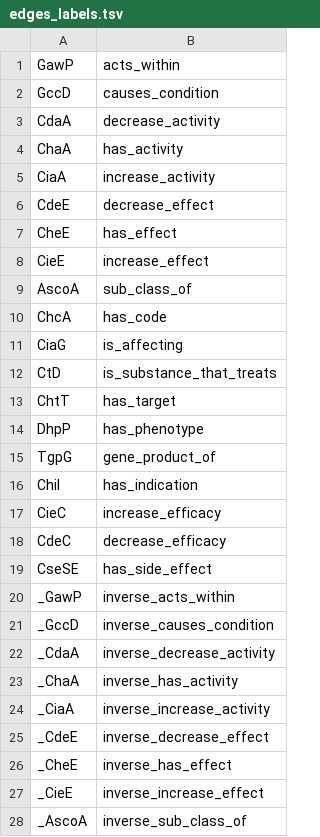
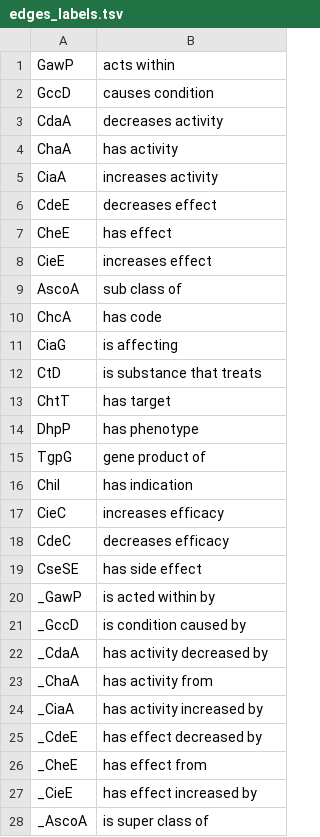
Before and after one commit to liseda-lab/REx_PyTorch, a TSV file: datasets/oregano/drug_repurposing/edges_labels.tsv, drawn as a sheet; only a part is shown; the diff covers the shown part only.

Commit message:
Add viz mode and change edges_labels file

```diff
--- a/datasets/oregano/drug_repurposing/edges_labels.tsv
+++ b/datasets/oregano/drug_repurposing/edges_labels.tsv
@@ -1,28 +1,28 @@
-GawP	acts_within
-GccD	causes_condition
-CdaA	decrease_activity
-ChaA	has_activity
-CiaA	increase_activity
-CdeE	decrease_effect
-CheE	has_effect
-CieE	increase_effect
-AscoA	sub_class_of
-ChcA	has_code
-CiaG	is_affecting
-CtD	is_substance_that_treats
-ChtT	has_target
-DhpP	has_phenotype
-TgpG	gene_product_of
-ChiI	has_indication
-CieC	increase_efficacy
-CdeC	decrease_efficacy
-CseSE	has_side_effect
-_GawP	inverse_acts_within
-_GccD	inverse_causes_condition
-_CdaA	inverse_decrease_activity
-_ChaA	inverse_has_activity
-_CiaA	inverse_increase_activity
-_CdeE	inverse_decrease_effect
-_CheE	inverse_has_effect
-_CieE	inverse_increase_effect
-_AscoA	inverse_sub_class_of
+GawP	acts within
+GccD	causes condition
+CdaA	decreases activity
+ChaA	has activity
+CiaA	increases activity
+CdeE	decreases effect
+CheE	has effect
+CieE	increases effect
+AscoA	sub class of
+ChcA	has code
+CiaG	is affecting
+CtD	is substance that treats
+ChtT	has target
+DhpP	has phenotype
+TgpG	gene product of
+ChiI	has indication
+CieC	increases efficacy
+CdeC	decreases efficacy
+CseSE	has side effect
+_GawP	is acted within by
+_GccD	is condition caused by
+_CdaA	has activity decreased by
+_ChaA	has activity from
+_CiaA	has activity increased by
+_CdeE	has effect decreased by
+_CheE	has effect from
+_CieE	has effect increased by
+_AscoA	is super class of
```
Also changed, not shown: 10 edited cells elsewhere in this file, datasets/hetionet/drug_repurposing/edges_labels.tsv, datasets/hetionet/drug_target/edges_labels.tsv, 23 other files.
